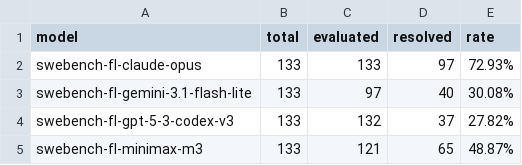
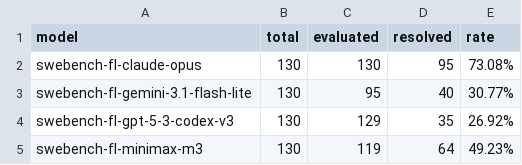
Before and after one commit to dipongkor/swe-fl, a CSV file: mini-agent-fl/model-summary.csv, drawn as a sheet.

```diff
--- a/mini-agent-fl/model-summary.csv
+++ b/mini-agent-fl/model-summary.csv
@@ -1,5 +1,5 @@
 model,total,evaluated,resolved,rate
-swebench-fl-claude-opus,133,133,97,72.93%
-swebench-fl-gemini-3.1-flash-lite,133,97,40,30.08%
-swebench-fl-gpt-5-3-codex-v3,133,132,37,27.82%
-swebench-fl-minimax-m3,133,121,65,48.87%
+swebench-fl-claude-opus,130,130,95,73.08%
+swebench-fl-gemini-3.1-flash-lite,130,95,40,30.77%
+swebench-fl-gpt-5-3-codex-v3,130,129,35,26.92%
+swebench-fl-minimax-m3,130,119,64,49.23%
```
Also changed, not shown: mini-agent-fl/result-summary.csv, 5 other files.
